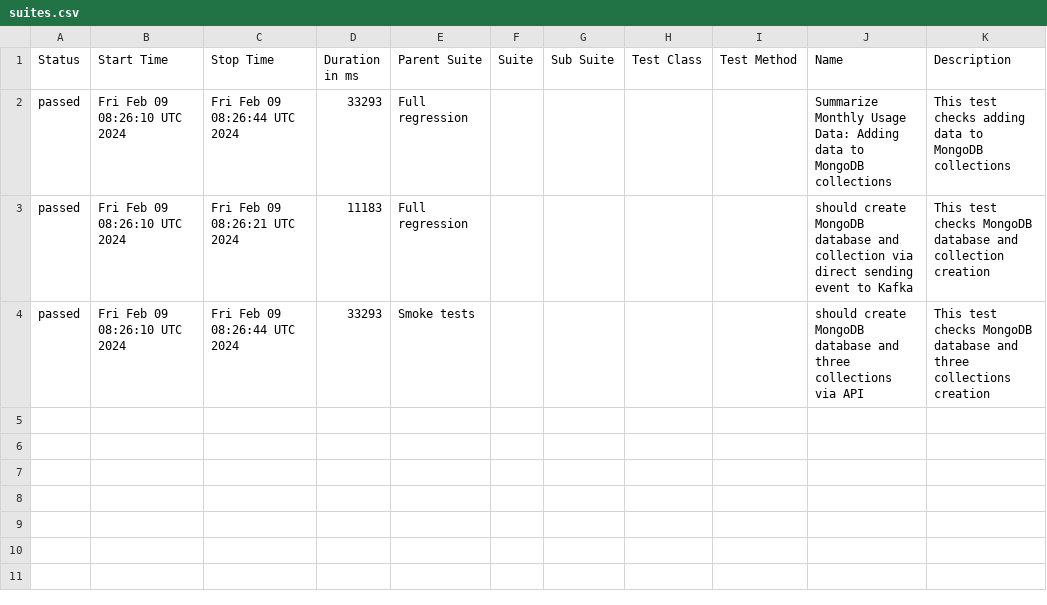
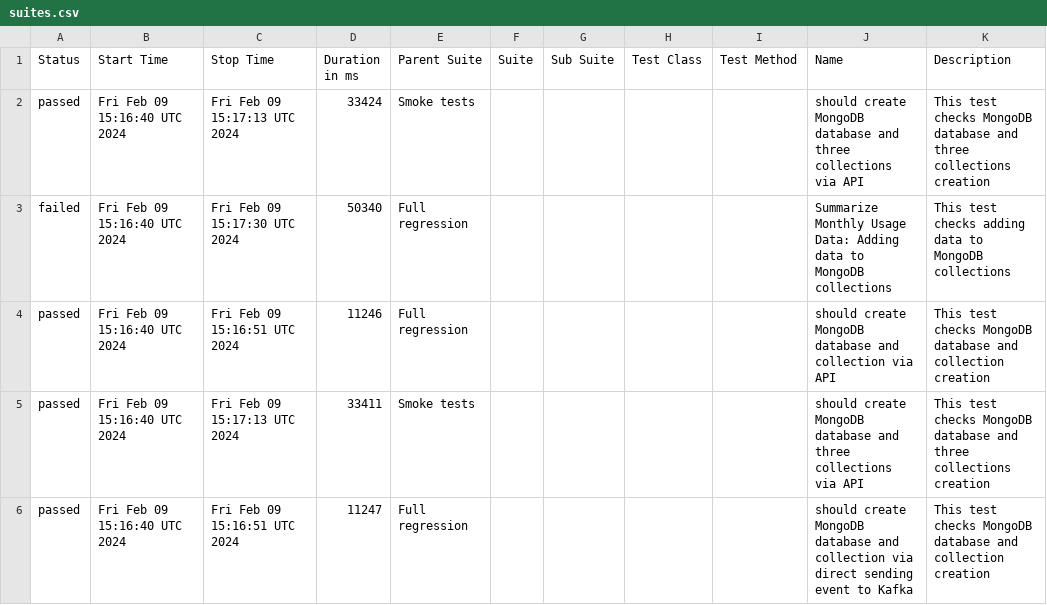
Before and after one commit to studyNewTrendsInAutomatedTesting/jestAllureResults, a CSV file: data/suites.csv, drawn as a sheet.

Commit message:
deploy: studyNewTrendsInAutomatedTesting/applicationToTestFromDockerCompose@a5e184a2621432a4892ac01728fe05f25f89d08a

```diff
--- a/data/suites.csv
+++ b/data/suites.csv
@@ -1,4 +1,6 @@
 "Status","Start Time","Stop Time","Duration in ms","Parent Suite","Suite","Sub Suite","Test Class","Test Method","Name","Description"
-"passed","Fri Feb 09 08:26:10 UTC 2024","Fri Feb 09 08:26:44 UTC 2024","33293","Full regression","","","","","Summarize Monthly Usage Data: Adding data to MongoDB collections","This test checks adding data to MongoDB collections"
-"passed","Fri Feb 09 08:26:10 UTC 2024","Fri Feb 09 08:26:21 UTC 2024","11183","Full regression","","","","","should create MongoDB database and collection via direct sending event to Kafka","This test checks MongoDB database and collection creation"
-"passed","Fri Feb 09 08:26:10 UTC 2024","Fri Feb 09 08:26:44 UTC 2024","33293","Smoke tests","","","","","should create MongoDB database and three collections via API","This test checks MongoDB database and three collections creation"
+"passed","Fri Feb 09 15:16:40 UTC 2024","Fri Feb 09 15:17:13 UTC 2024","33424","Smoke tests","","","","","should create MongoDB database and three collections via API","This test checks MongoDB database and three collections creation"
+"failed","Fri Feb 09 15:16:40 UTC 2024","Fri Feb 09 15:17:30 UTC 2024","50340","Full regression","","","","","Summarize Monthly Usage Data: Adding data to MongoDB collections","This test checks adding data to MongoDB collections"
+"passed","Fri Feb 09 15:16:40 UTC 2024","Fri Feb 09 15:16:51 UTC 2024","11246","Full regression","","","","","should create MongoDB database and collection via API","This test checks MongoDB database and collection creation"
+"passed","Fri Feb 09 15:16:40 UTC 2024","Fri Feb 09 15:17:13 UTC 2024","33411","Smoke tests","","","","","should create MongoDB database and three collections via API","This test checks MongoDB database and three collections creation"
+"passed","Fri Feb 09 15:16:40 UTC 2024","Fri Feb 09 15:16:51 UTC 2024","11247","Full regression","","","","","should create MongoDB database and collection via direct sending event to Kafka","This test checks MongoDB database and collection creation"
```
Also changed, not shown: 34 other files.
